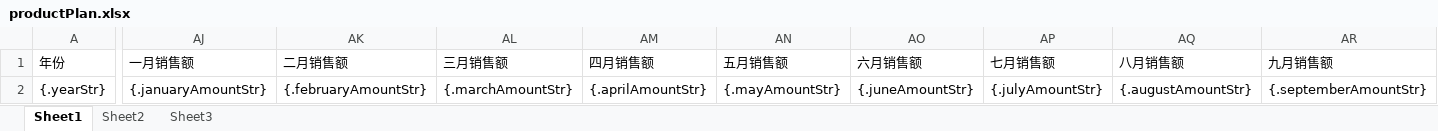
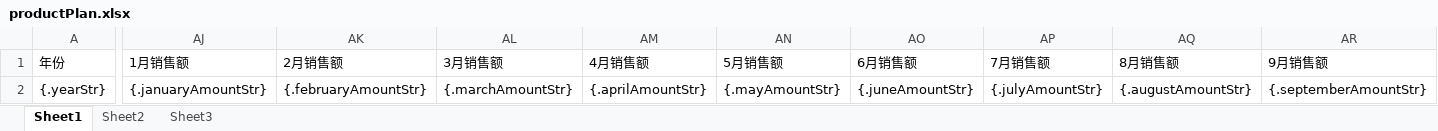
Before and after one commit to quyuzhong1/cloud-erp-backend, an Excel workbook: erp-server/erp-server-plm/src/main/resources/excel/productPlan.xlsx, sheet Sheet1, drawn as a sheet; only a part is shown, gaps mark what is left out; values as stored, in another font and other column widths than the file's, no borders; the diff covers the shown part only; the diff names each change by its address in the sheet, - before the commit and + after, or states it on an @@ line.

```diff
--- a/erp-server/erp-server-plm/src/main/resources/excel/productPlan.xlsx (sheet Sheet1)
+++ b/erp-server/erp-server-plm/src/main/resources/excel/productPlan.xlsx (sheet Sheet1)
-AJ1: 一月销售额
+AJ1: 1月销售额
-AK1: 二月销售额
+AK1: 2月销售额
-AL1: 三月销售额
+AL1: 3月销售额
-AM1: 四月销售额
+AM1: 4月销售额
-AN1: 五月销售额
+AN1: 5月销售额
-AO1: 六月销售额
+AO1: 6月销售额
-AP1: 七月销售额
+AP1: 7月销售额
-AQ1: 八月销售额
+AQ1: 8月销售额
-AR1: 九月销售额
+AR1: 9月销售额
```
Also changed, not shown: 15 edited cells elsewhere in this sheet, erp-server/erp-server-plm/src/main/resources/excel/productPlanTemplate.xlsx, 5 other files.
